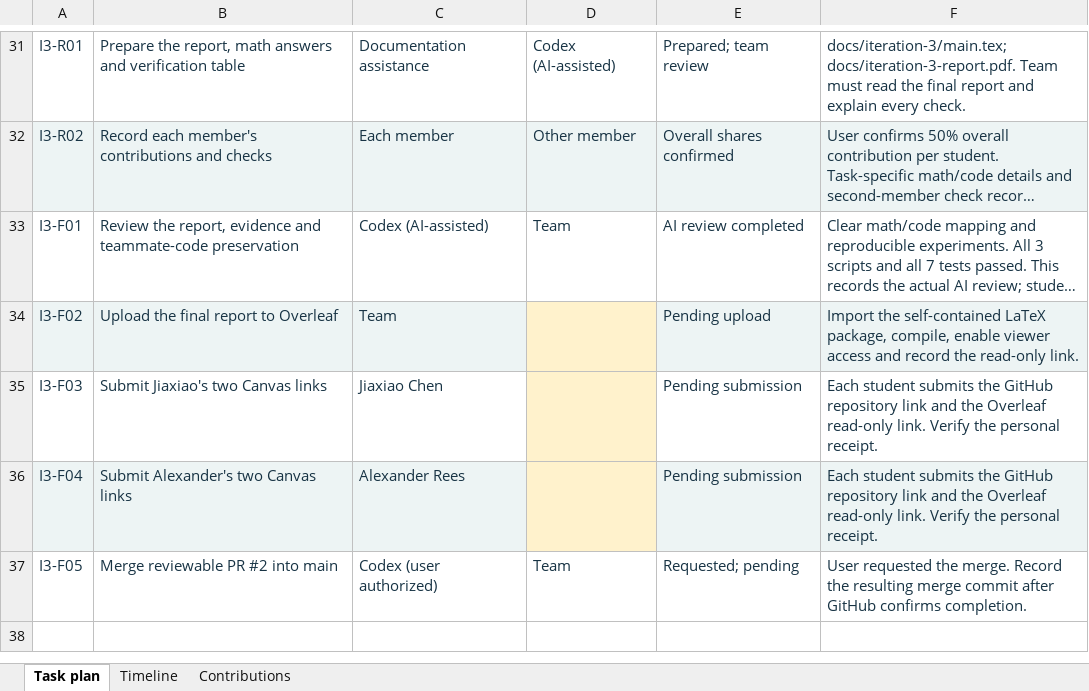
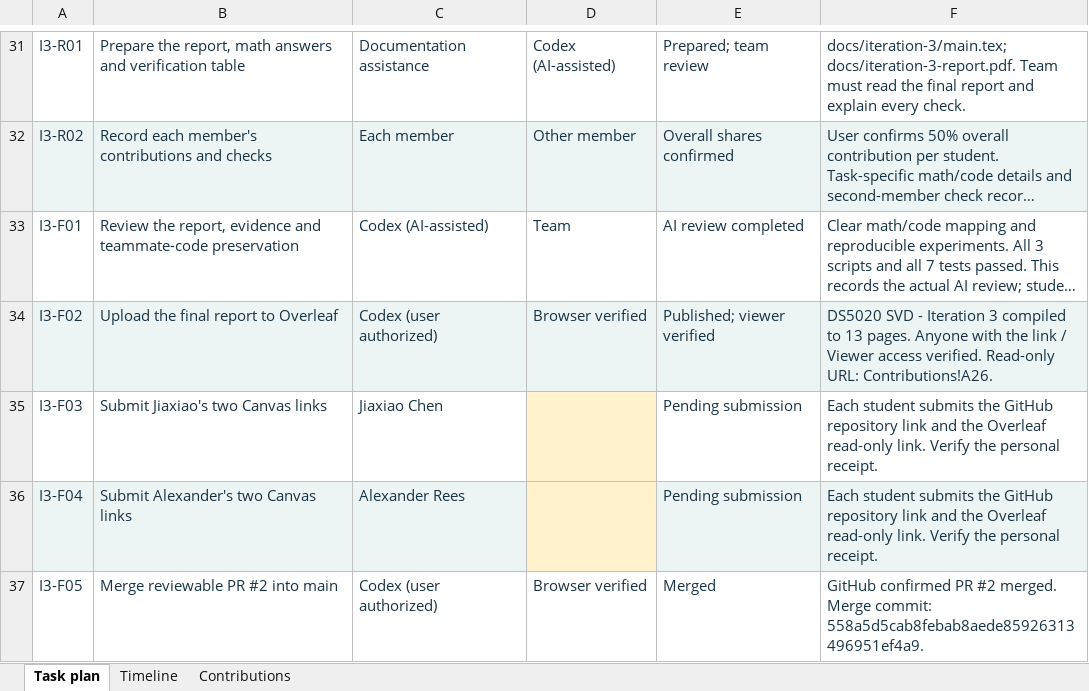
Before and after one commit to Alexander-Rees/DS5020-SVD-Image-Compression, an Excel workbook: docs/project-plan.xlsx, sheet Task plan, drawn as a sheet; only a part is shown, gaps mark what is left out; long unchanged cells end in …; values as stored, in another font and other column widths than the file's, no borders; the diff names each change by its address in the sheet, - before the commit and + after, or states it on an @@ line.

Commit message:
Record merged PR and verified Overleaf viewer link

```diff
--- a/docs/project-plan.xlsx (sheet Task plan)
+++ b/docs/project-plan.xlsx (sheet Task plan)
-C34: Team
+C34: Codex (user authorized)
-D34: (empty)
+D34: Browser verified
-D34 fill: #FFF2CC
+D34 fill: #EDF4F4
-E34: Pending upload
+E34: Published; viewer verified
-F34: Import the self-contained LaTeX package, compile, enable viewer access and record the read-only link.
+F34: DS5020 SVD - Iteration 3 compiled to 13 pages. Anyone with the link / Viewer access verified. Read-only URL: Contributions!A26.
-D37: Team
+D37: Browser verified
-E37: Requested; pending
+E37: Merged
-F37: User requested the merge. Record the resulting merge commit after GitHub confirms completion.
+F37: GitHub confirmed PR #2 merged. Merge commit: 558a5d5cab8febab8aede85926313496951ef4a9.
```
Also changed, not shown: sheet Timeline, sheet Contributions, 2 other files.
